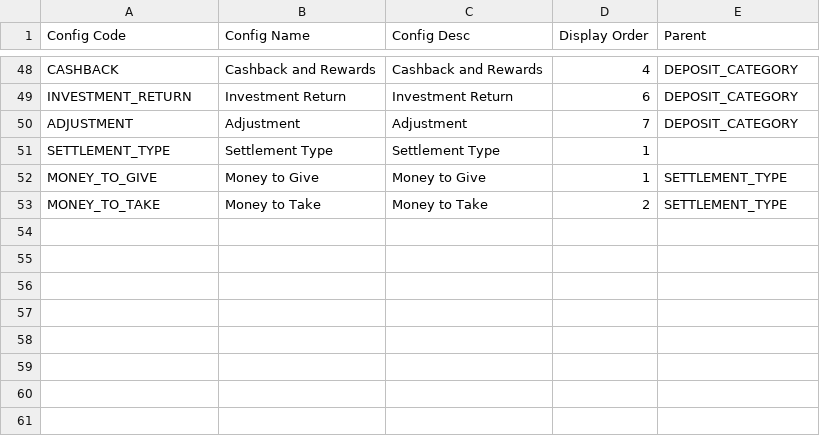
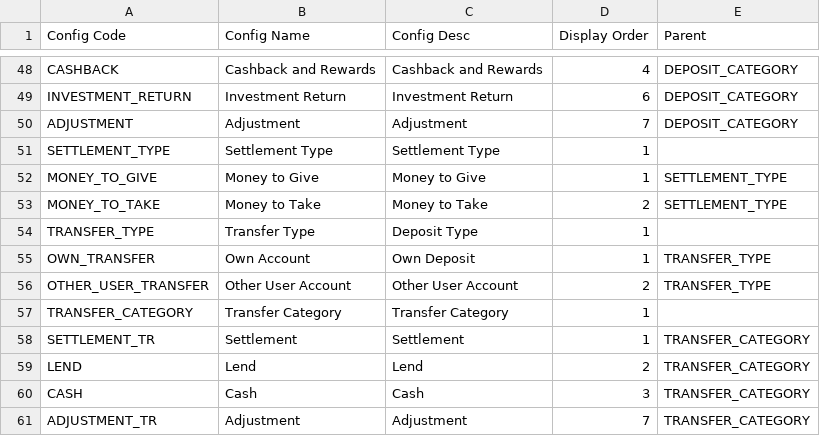
Before and after one commit to rohaanthakare/trackerng, a CSV file: src/assets/Data/BaseData/MasterData.csv, drawn as a sheet; only a part is shown, gaps mark what is left out; the diff names each change by its address in the sheet, - before the commit and + after, or states it on an @@ line.

Commit message:
Transfer form added

```diff
--- a/src/assets/Data/BaseData/MasterData.csv
+++ b/src/assets/Data/BaseData/MasterData.csv
+row 54: TRANSFER_TYPE | Transfer Type | Deposit Type | 1
+row 55: OWN_TRANSFER | Own Account | Own Deposit | 1 | TRANSFER_TYPE
+row 56: OTHER_USER_TRANSFER | Other User Account | Other User Account | 2 | TRANSFER_TYPE
+row 57: TRANSFER_CATEGORY | Transfer Category | Transfer Category | 1
+row 58: SETTLEMENT_TR | Settlement | Settlement | 1 | TRANSFER_CATEGORY
+row 59: LEND | Lend | Lend | 2 | TRANSFER_CATEGORY
+row 60: CASH | Cash | Cash | 3 | TRANSFER_CATEGORY
+row 61: ADJUSTMENT_TR | Adjustment | Adjustment | 7 | TRANSFER_CATEGORY
```
Also changed, not shown: 5 other files.
